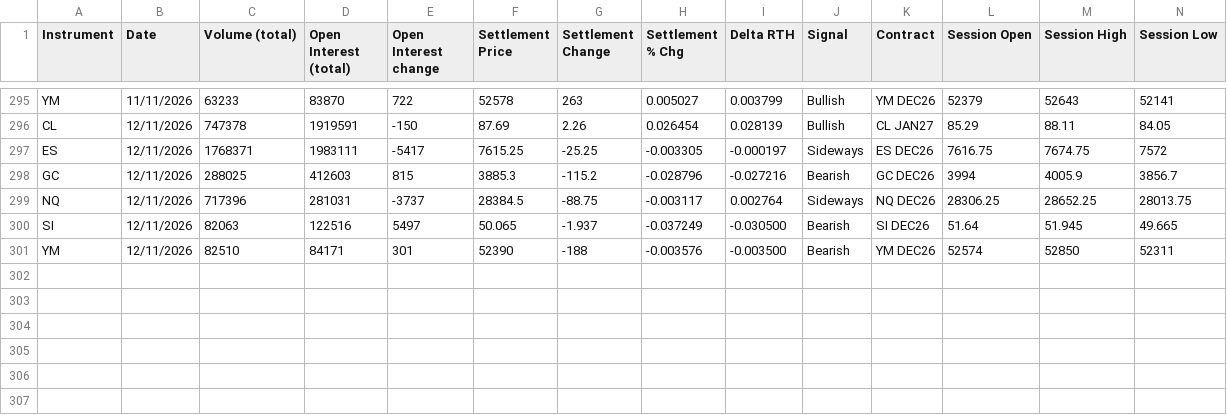
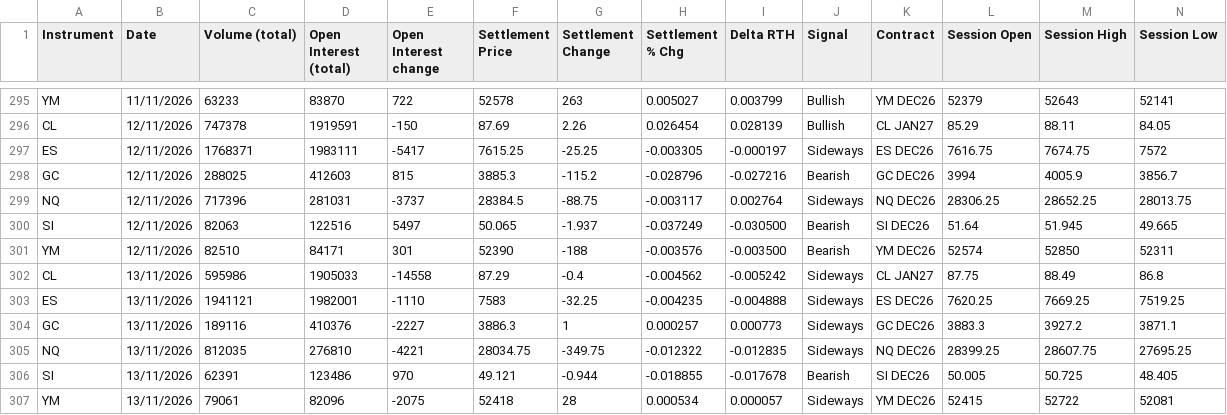
Before and after one commit to AugustoRammauro/cme-bulletin, a CSV file: history.csv, drawn as a sheet; only a part is shown, gaps mark what is left out; rows hold the shown columns only; the diff names each change by its address in the sheet, - before the commit and + after, or states it on an @@ line.

```diff
--- a/history.csv
+++ b/history.csv
+row 302: CL | 13/11/2026 | 595986 | 1905033 | -14558 | 87.29 | -0.4 | -0.004562 | -0.005242 | Sideways | CL JAN27 | 87.75 | 88.49 | 86.8
+row 303: ES | 13/11/2026 | 1941121 | 1982001 | -1110 | 7583 | -32.25 | -0.004235 | -0.004888 | Sideways | ES DEC26 | 7620.25 | 7669.25 | 7519.25
+row 304: GC | 13/11/2026 | 189116 | 410376 | -2227 | 3886.3 | 1 | 0.000257 | 0.000773 | Sideways | GC DEC26 | 3883.3 | 3927.2 | 3871.1
+row 305: NQ | 13/11/2026 | 812035 | 276810 | -4221 | 28034.75 | -349.75 | -0.012322 | -0.012835 | Sideways | NQ DEC26 | 28399.25 | 28607.75 | 27695.25
+row 306: SI | 13/11/2026 | 62391 | 123486 | 970 | 49.121 | -0.944 | -0.018855 | -0.017678 | Bearish | SI DEC26 | 50.005 | 50.725 | 48.405
+row 307: YM | 13/11/2026 | 79061 | 82096 | -2075 | 52418 | 28 | 0.000534 | 0.000057 | Sideways | YM DEC26 | 52415 | 52722 | 52081
```
